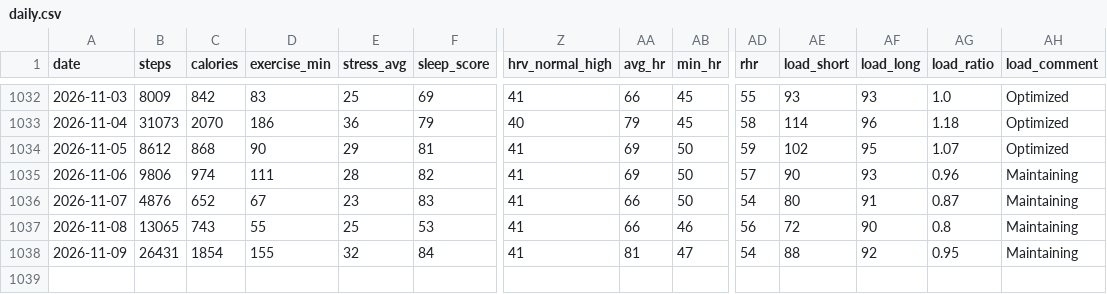
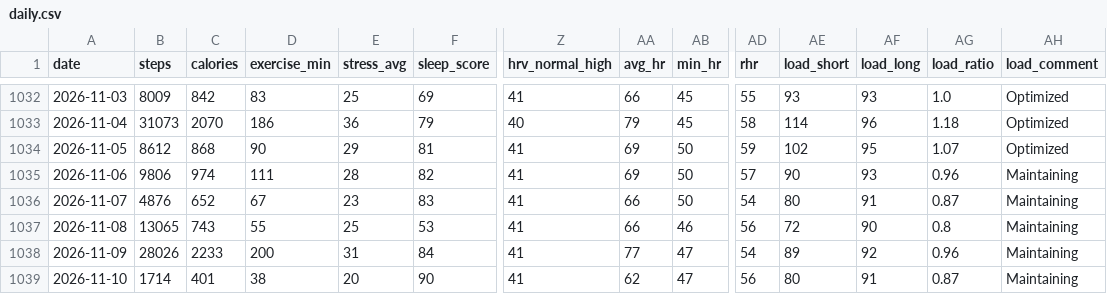
Before and after one commit to zhubao315/health, a CSV file: data/daily.csv, drawn as a sheet; only a part is shown, gaps mark what is left out; rows hold the shown columns only; the diff names each change by its address in the sheet, - before the commit and + after, or states it on an @@ line.

```diff
--- a/data/daily.csv
+++ b/data/daily.csv
-B1038 (steps): 26431
+B1038 (steps): 28026
-C1038 (calories): 1854
+C1038 (calories): 2233
-D1038 (exercise_min): 155
+D1038 (exercise_min): 200
-E1038 (stress_avg): 32
+E1038 (stress_avg): 31
-AA1038 (avg_hr): 81
+AA1038 (avg_hr): 77
-AE1038 (load_short): 88
+AE1038 (load_short): 89
-AG1038 (load_ratio): 0.95
+AG1038 (load_ratio): 0.96
+row 1039: 2026-11-10 | 1714 | 401 | 38 | 20 | 90 | 41 | 62 | 47 | 56 | 80 | 91 | 0.87 | Maintaining
```
Also changed, not shown: data/activities.csv, data/daily_health.csv, 15 other files.
